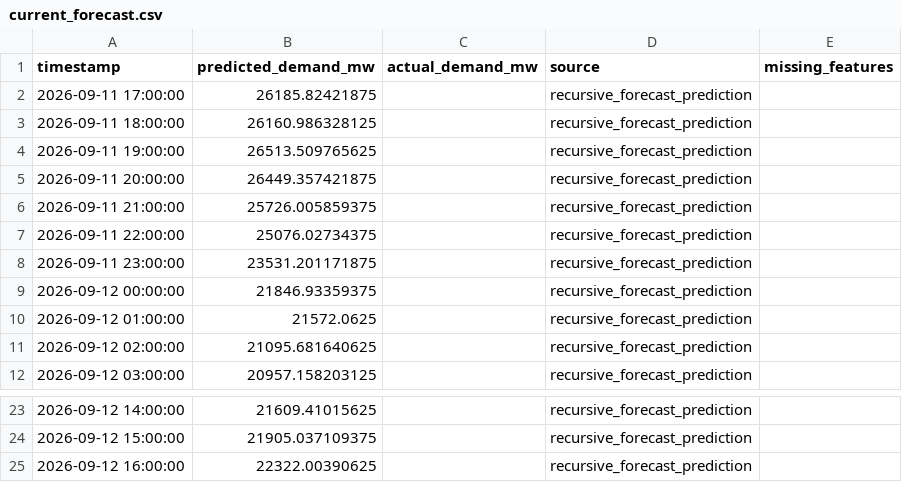
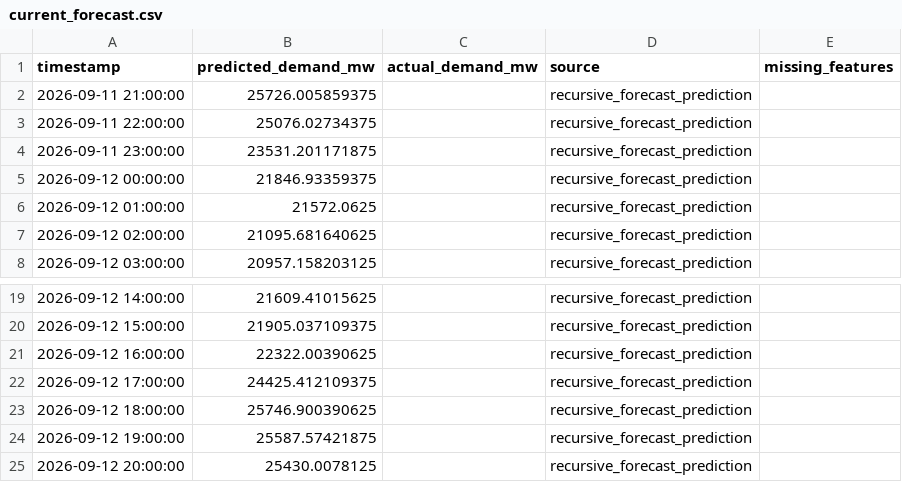
Before and after one commit to Thilokya03/Smart-Grid-Forecaster-Predictive-Modeling-of-Hourly-National-Grid-Power-Load-, a CSV file: artifacts/fast_predictions/current_forecast.csv, drawn as a sheet; only a part is shown, gaps mark what is left out.

```diff
--- a/artifacts/fast_predictions/current_forecast.csv
+++ b/artifacts/fast_predictions/current_forecast.csv
@@ -1,6 +1,2 @@
 timestamp,predicted_demand_mw,actual_demand_mw,source,missing_features
-2026-09-11 17:00:00,26185.82421875,,recursive_forecast_prediction,
-2026-09-11 18:00:00,26160.986328125,,recursive_forecast_prediction,
-2026-09-11 19:00:00,26513.509765625,,recursive_forecast_prediction,
-2026-09-11 20:00:00,26449.357421875,,recursive_forecast_prediction,
 2026-09-11 21:00:00,25726.005859375,,recursive_forecast_prediction,
@@ -25 +21,5 @@ timestamp,predicted_demand_mw,actual_demand_mw,source,missing_features
 2026-09-12 16:00:00,22322.00390625,,recursive_forecast_prediction,
+2026-09-12 17:00:00,24425.412109375,,recursive_forecast_prediction,
+2026-09-12 18:00:00,25746.900390625,,recursive_forecast_prediction,
+2026-09-12 19:00:00,25587.57421875,,recursive_forecast_prediction,
+2026-09-12 20:00:00,25430.0078125,,recursive_forecast_prediction,
```
Also changed, not shown: artifacts/fast_predictions/detailed_weighted_24h_forecast.csv, artifacts/fast_predictions/fast_forecast_168h.csv, 10 other files.
